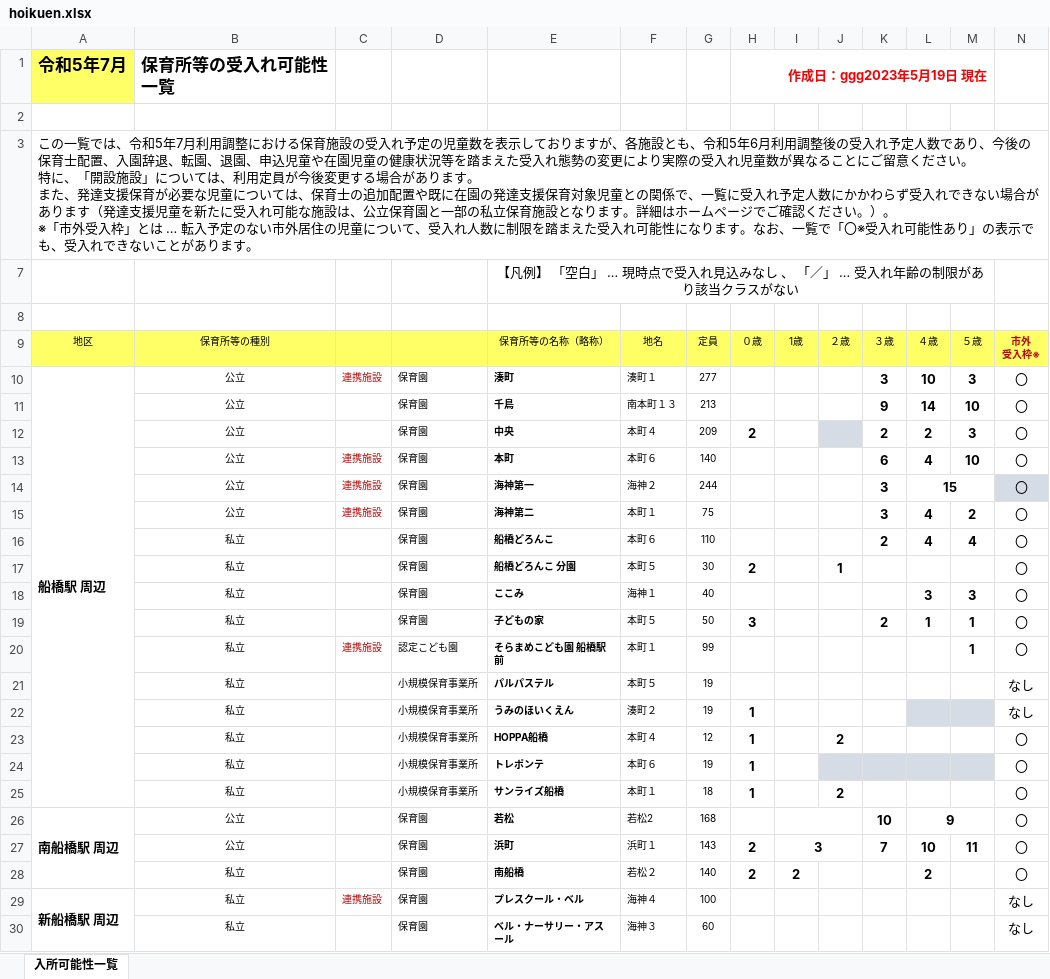
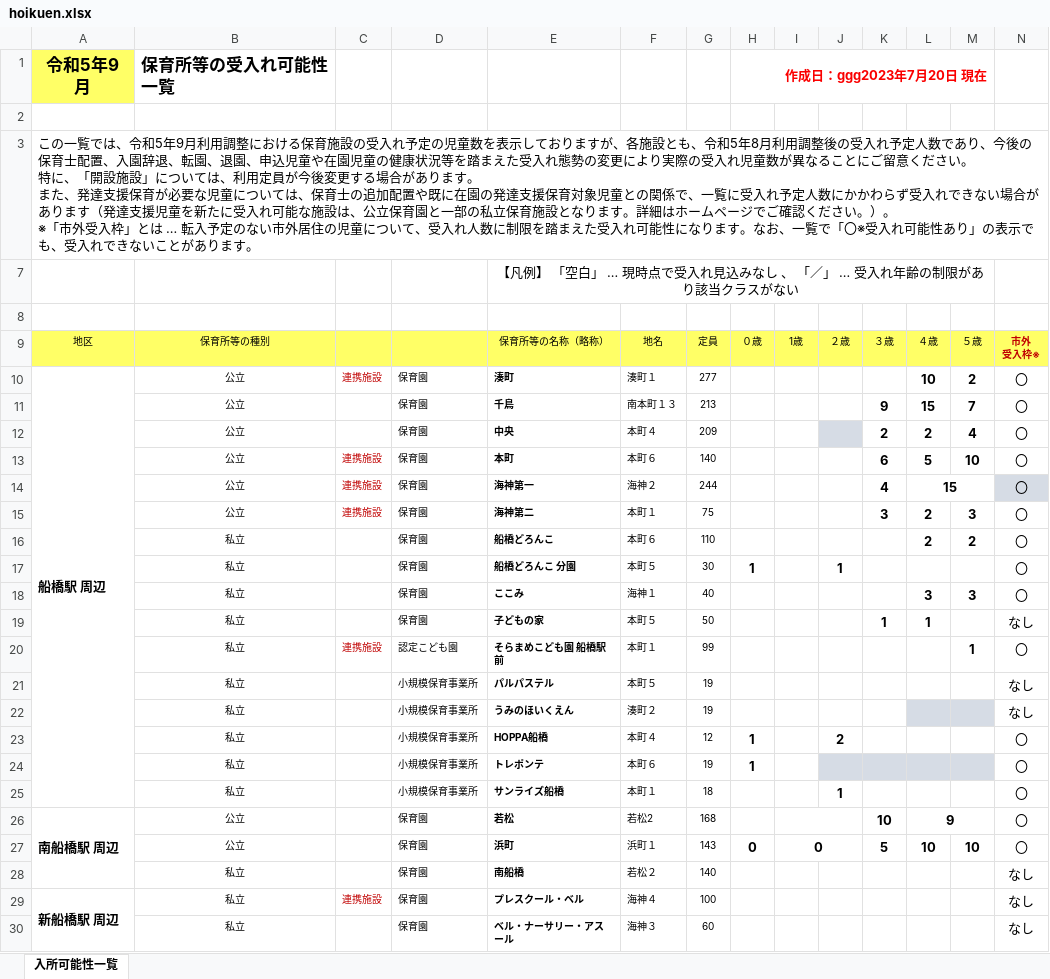
Before and after one commit to Code-for-Funabashi/open-data-parser, an Excel workbook: input/kosodate-map/hoikuen.xlsx, sheet 入所可能性一覧, drawn as a sheet; only a part is shown; values as stored, in another font and other column widths than the file's, no borders; conditional formats not drawn; the diff covers the shown part only; the diff names each change by its address in the sheet, - before the commit and + after, or states it on an @@ line.

```diff
--- a/input/kosodate-map/hoikuen.xlsx (sheet 入所可能性一覧)
+++ b/input/kosodate-map/hoikuen.xlsx (sheet 入所可能性一覧)
-A1 (地区): 令和5年7月
+A1 (地区): 令和5年9月
-H1 (０歳): 作成日：ggg2023年5月19日 現在
+H1 (０歳): 作成日：ggg2023年7月20日 現在
-A3 (地区): …令和5年7月利用調整における保育施設の受入れ予定の児童数を表示しておりますが、各施設とも、令和5年6月利用調…
+A3 (地区): …令和5年9月利用調整における保育施設の受入れ予定の児童数を表示しておりますが、各施設とも、令和5年8月利用調…
-K10 (３歳): 3
+K10 (３歳): (empty)
-M10 (５歳): 3
+M10 (５歳): 2
-L11 (４歳): 14
+L11 (４歳): 15
-M11 (５歳): 10
+M11 (５歳): 7
-H12 (０歳): 2
+H12 (０歳): (empty)
-M12 (５歳): 3
+M12 (５歳): 4
-L13 (４歳): 4
+L13 (４歳): 5
-K14 (３歳): 3
+K14 (３歳): 4
-L15:L16 (４歳): 4
+L15:L16 (４歳): 2
-M15 (５歳): 2
+M15 (５歳): 3
-K16 (３歳): 2
+K16 (３歳): (empty)
-M16 (５歳): 4
+M16 (５歳): 2
-H17 (０歳): 2
+H17 (０歳): 1
-H19 (０歳): 3
+H19 (０歳): (empty)
-K19 (３歳): 2
+K19 (３歳): 1
-M19 (５歳): 1
+M19 (５歳): (empty)
-N19 (市外 受入枠※): 〇
+N19 (市外 受入枠※): なし
-H22 (０歳): 1
+H22 (０歳): (empty)
-H25 (０歳): 1
+H25 (０歳): (empty)
-J25 (２歳): 2
+J25 (２歳): 1
-H27 (０歳): 2
+H27 (０歳): 0
-I27 (1歳): 3
+I27 (1歳): 0
-K27 (３歳): 7
+K27 (３歳): 5
-M27 (５歳): 11
+M27 (５歳): 10
-H28 (０歳): 2
+H28 (０歳): (empty)
-I28 (1歳): 2
+I28 (1歳): (empty)
-L28 (４歳): 2
+L28 (４歳): (empty)
-N28 (市外 受入枠※): 〇
+N28 (市外 受入枠※): なし
```
Also changed, not shown: 147 edited cells and merged cells elsewhere in this sheet, 4 other files.
